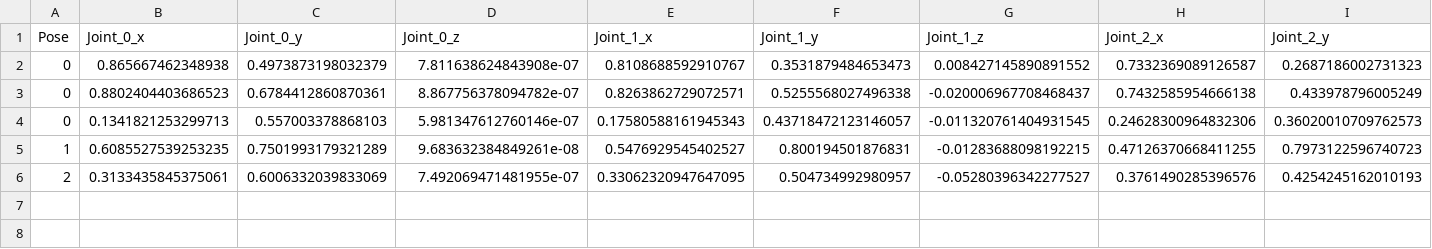
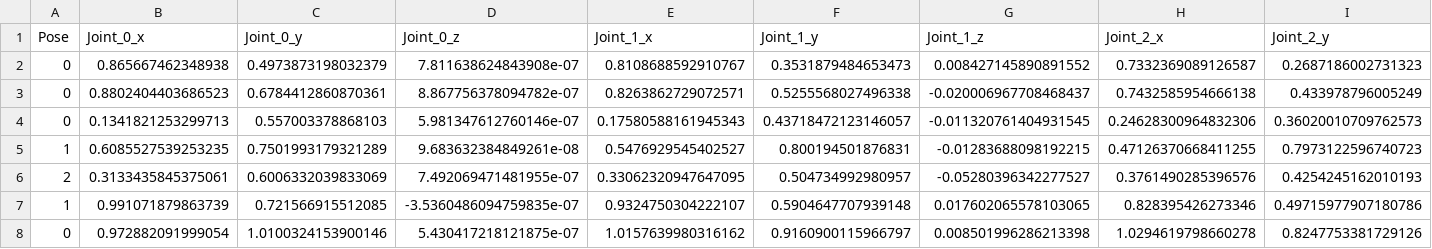
Before and after one commit to alihaseeb1/HandAngle, a CSV file: output/landmarks.csv, drawn as a sheet; only a part is shown; rows hold the shown columns only; the diff names each change by its address in the sheet, - before the commit and + after, or states it on an @@ line.

```diff
--- a/output/landmarks.csv
+++ b/output/landmarks.csv
+row 7: 1 | 0.991071879863739 | 0.721566915512085 | -3.5360486094759835e-07 | 0.9324750304222107 | 0.5904647707939148 | 0.017602065578103065 | 0.828395426273346 | 0.49715977907180786
+row 8: 0 | 0.972882091999054 | 1.0100324153900146 | 5.430417218121875e-07 | 1.0157639980316162 | 0.9160900115966797 | 0.008501996286213398 | 1.0294619798660278 | 0.8247753381729126
```
Also changed, not shown: 3 other files.
